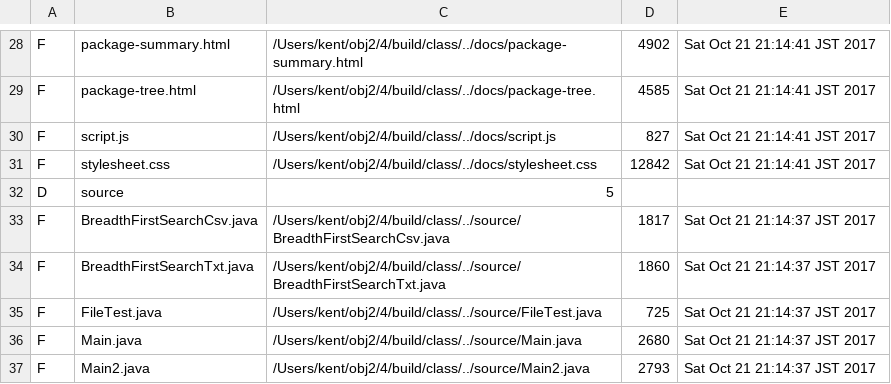
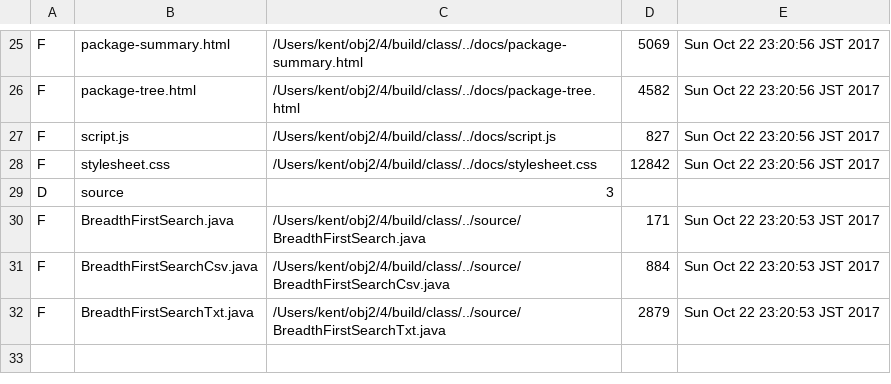
Before and after one commit to KentoAdachi/ObjectOrientedProgramming2, a CSV file: 4/build/test.csv, drawn as a sheet; only a part is shown, gaps mark what is left out; removed rows and columns are numbered as before the commit, all else as after; the diff covers the shown part only; the diff names each change by its address in the sheet, - before the commit and + after, or states it on an @@ line.

```diff
--- a/4/build/test.csv
+++ b/4/build/test.csv
-D25: 4902
+D25: 5069
-E25:E28: Sat Oct 21 21:14:41 JST 2017
+E25:E28: Sun Oct 22 23:20:56 JST 2017
-D26: 4585
+D26: 4582
-C29: 5
+C29: 3
+row 30: F | BreadthFirstSearch.java | /Users/kent/obj2/4/build/class/../source/BreadthFirstSearch.java | 171 | Sun Oct 22 23:20:53 JST 2017
-D31: 1817
+D31: 884
-E31:E32: Sat Oct 21 21:14:37 JST 2017
+E31:E32: Sun Oct 22 23:20:53 JST 2017
-D32: 1860
+D32: 2879
-row 35: F | FileTest.java | /Users/kent/obj2/4/build/class/../source/FileTest.java | 725 | Sat Oct 21 21:14:37 JST 2017
-row 36: F | Main.java | /Users/kent/obj2/4/build/class/../source/Main.java | 2680 | Sat Oct 21 21:14:37 JST 2017
-row 37: F | Main2.java | /Users/kent/obj2/4/build/class/../source/Main2.java | 2793 | Sat Oct 21 21:14:37 JST 2017
```
Also changed, not shown: 3 added rows, 6 removed rows and 32 edited cells elsewhere in this file, 45 other files.
